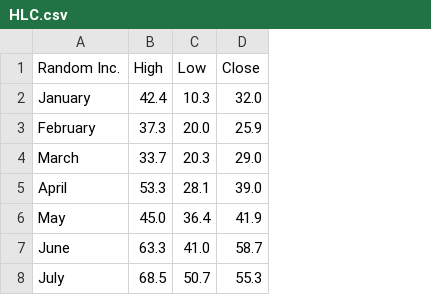
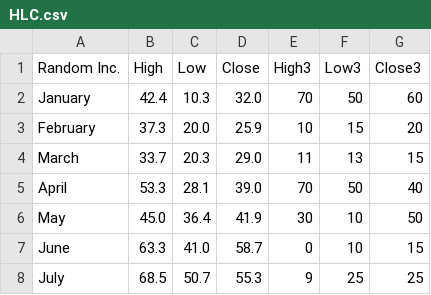
Before and after one commit to KDAB/KDChart, a CSV file: examples/Stock/Advanced/HLC.csv, drawn as a sheet; the diff names each change by its address in the sheet, - before the commit and + after, or states it on an @@ line.

Commit message:
fixed stock charts, they now use the correct datadimension support more than one dataset, and the standard way of setting a pen and brush per dataset
git-svn-id: svn+ssh://svn.kdab.com/home/SVN-klaralv/products/kdchart/trunk/kdchart@39741 c66179b2-ff0d-0410-8aef-1b1a91e65cfa

```diff
--- a/examples/Stock/Advanced/HLC.csv
+++ b/examples/Stock/Advanced/HLC.csv
+column E (High3), rows 2-8: 70 | 10 | 11 | 70 | 30 | 0 | 9
+column F (Low3), rows 2-8: 50 | 15 | 13 | 50 | 10 | 10 | 25
+column G (Close3), rows 2-8: 60 | 20 | 15 | 40 | 50 | 15 | 25
```
Also changed, not shown: 7 other files.
